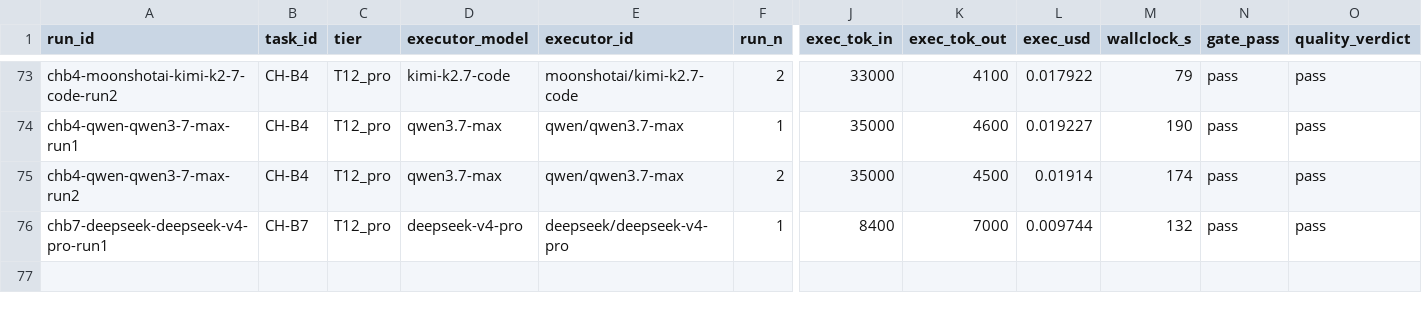
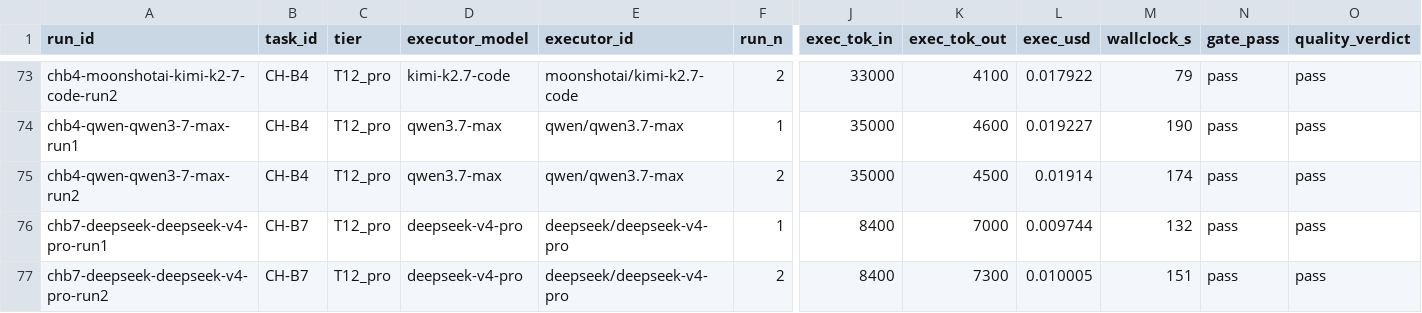
Before and after one commit to asmartin-ai/content-hoarder, a CSV file: bakeoff/results.csv, drawn as a sheet; only a part is shown, gaps mark what is left out; rows hold the shown columns only; the diff names each change by its address in the sheet, - before the commit and + after, or states it on an @@ line.

Commit message:
bakeoff: chb7-deepseek-deepseek-v4-pro-run2 pass

```diff
--- a/bakeoff/results.csv
+++ b/bakeoff/results.csv
+row 77: chb7-deepseek-deepseek-v4-pro-run2 | CH-B7 | T12_pro | deepseek-v4-pro | deepseek/deepseek-v4-pro | 2 | 8400 | 7300 | 0.010005 | 151 | pass | pass
```
